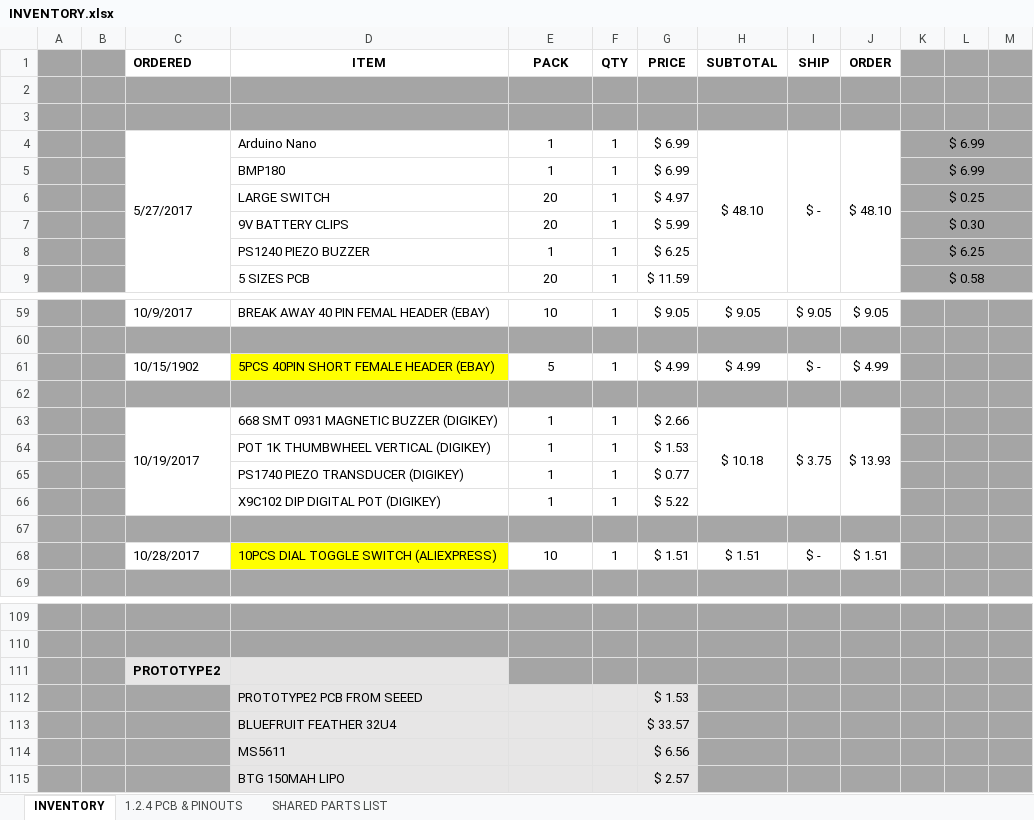
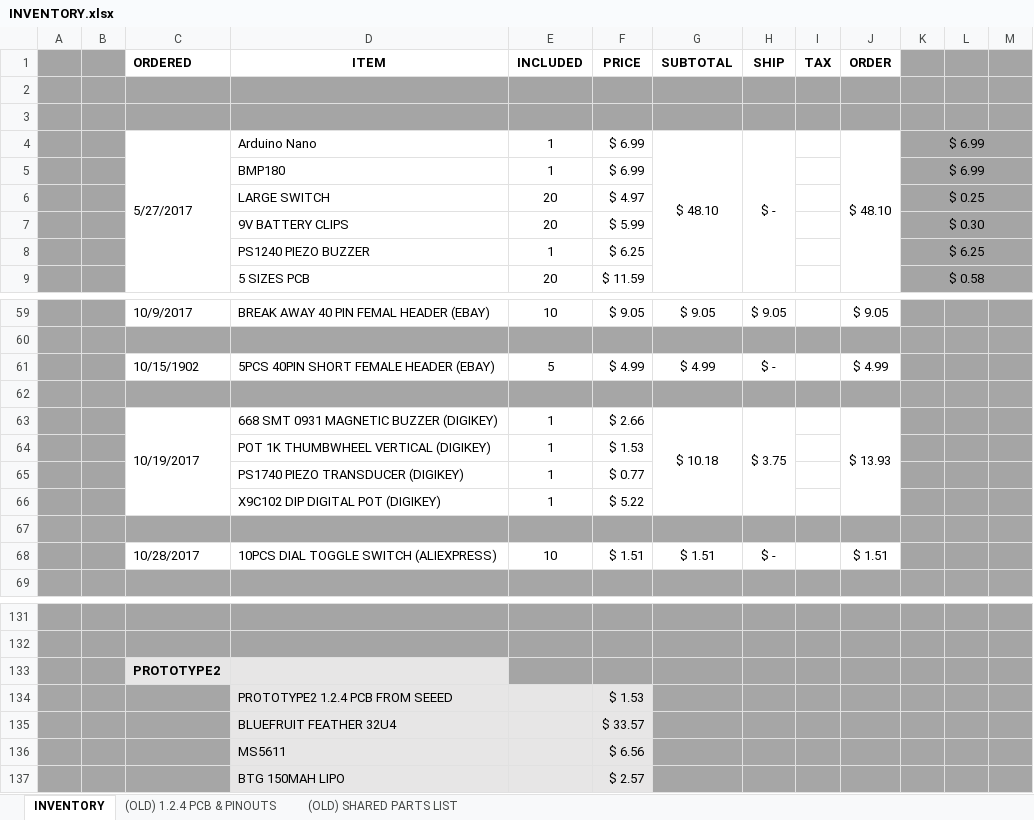
Before and after one commit to glydrfreak/vSpeed-Vario, an Excel workbook: BillOfMaterials/INVENTORY.xlsx, sheet INVENTORY, drawn as a sheet; only a part is shown, gaps mark what is left out; values as stored, in another font and other column widths than the file's, no borders; removed rows and columns are numbered as before the commit, all else as after; the diff covers the shown part only; the diff names each change by its address in the sheet, - before the commit and + after, or states it on an @@ line.

```diff
--- a/BillOfMaterials/INVENTORY.xlsx (sheet INVENTORY)
+++ b/BillOfMaterials/INVENTORY.xlsx (sheet INVENTORY)
-sheet tab: 1.2.4 PCB & PINOUTS
+sheet tab: (OLD) 1.2.4 PCB & PINOUTS
-sheet tab: SHARED PARTS LIST
+sheet tab: (OLD) SHARED PARTS LIST
-column F (QTY), rows 4-9: all 1; rows 59-68: 1 |  | 1 |  | 1 | 1 | 1 | 1 |  | 1
+column I (TAX), empty
-E1: PACK
+E1: INCLUDED
-D61 fill: #FFFF00
+D61 fill: none
-D68 fill: #FFFF00
+D68 fill: none
-D134 (ITEM): PROTOTYPE2 PCB FROM SEEED
+D134 (ITEM): PROTOTYPE2 1.2.4 PCB FROM SEEED
```
Also changed, not shown: 24 added rows, 2 removed rows and 1 edited cell elsewhere in this sheet, formulas that keep their value, BillOfMaterials/P4_BOM.xlsx, 32 other files.
